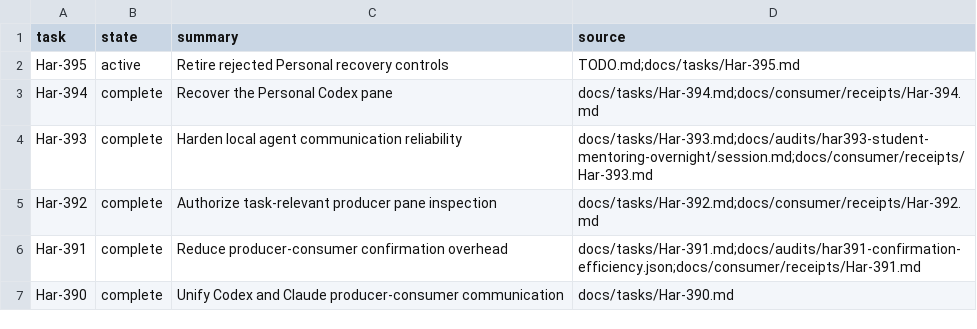
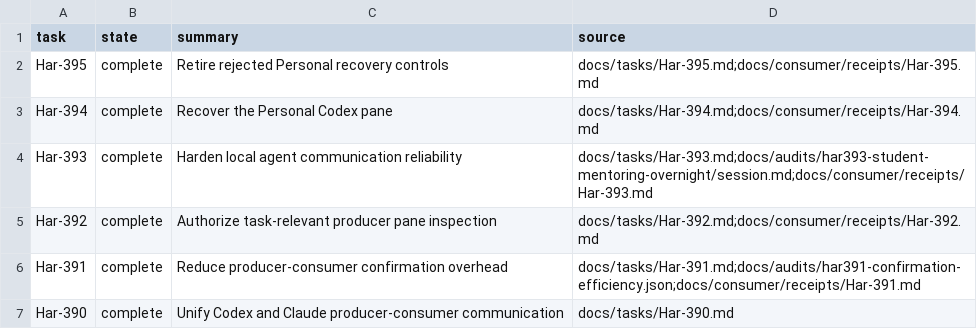
Before and after one commit to rioyokotalab/harness, a TSV file: docs/tasks/index.tsv, drawn as a sheet; only a part is shown.

```diff
--- a/docs/tasks/index.tsv
+++ b/docs/tasks/index.tsv
@@ -1,3 +1,3 @@
 task	state	summary	source
-Har-395	active	Retire rejected Personal recovery controls	TODO.md;docs/tasks/Har-395.md
+Har-395	complete	Retire rejected Personal recovery controls	docs/tasks/Har-395.md;docs/consumer/receipts/Har-395.md
 Har-394	complete	Recover the Personal Codex pane	docs/tasks/Har-394.md;docs/consumer/receipts/Har-394.md
```
Also changed, not shown: 4 other files.
